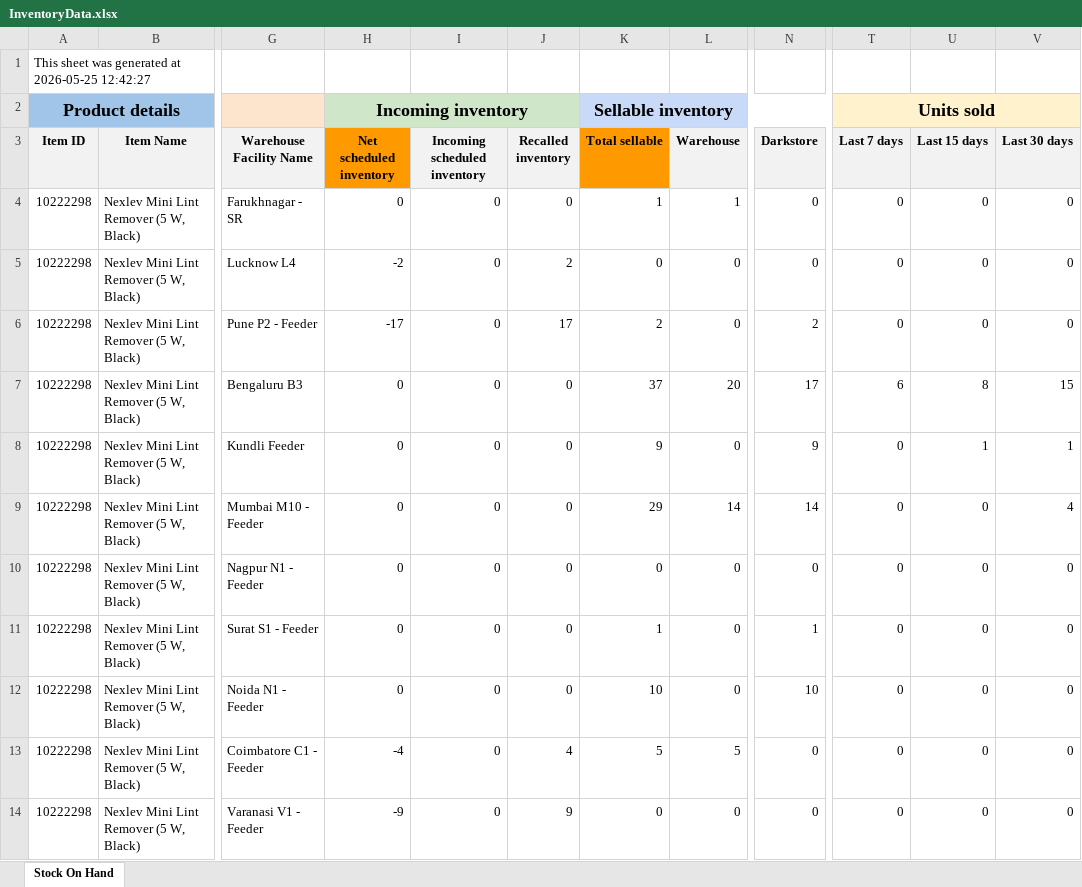
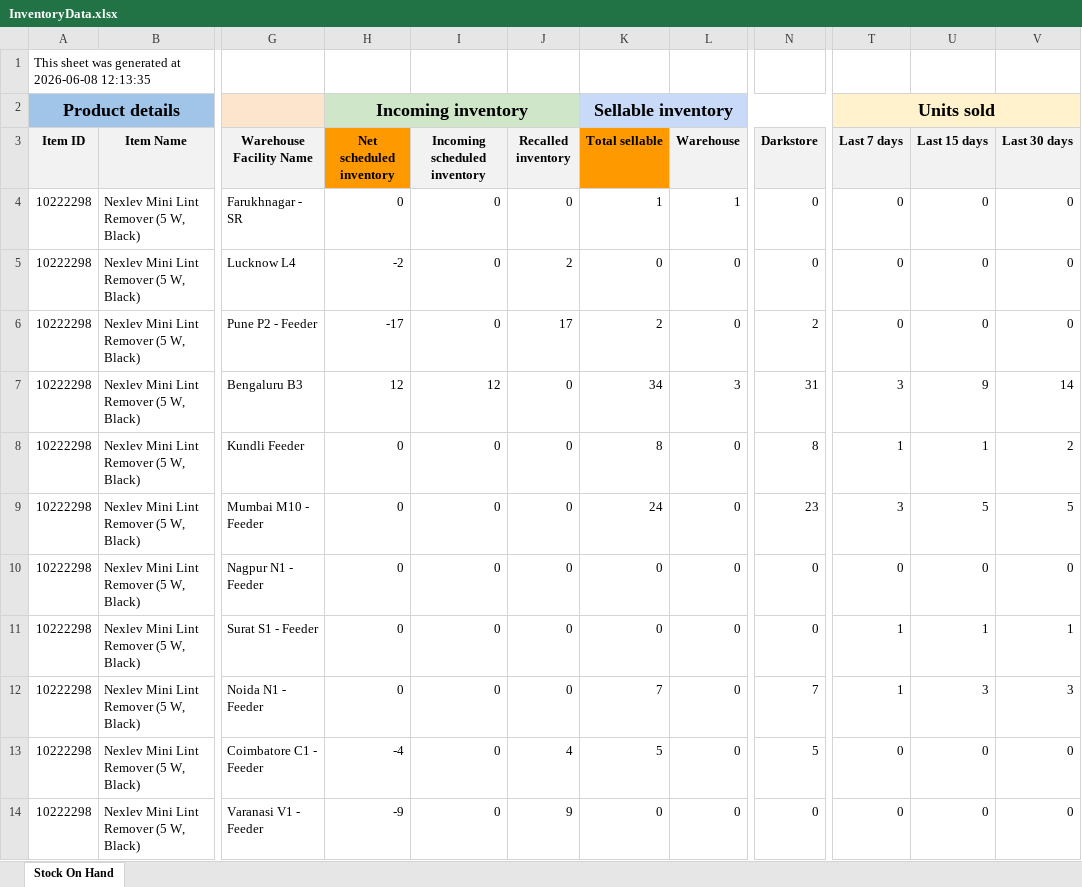
Before and after one commit to nitesh-lang/am-replenishment, an Excel workbook: data/input/Blinkit/Inventory/InventoryData.xlsx, sheet Stock On Hand, drawn as a sheet; only a part is shown, gaps mark what is left out; values as stored, in another font and other column widths than the file's, no borders; the diff covers the shown part only; the diff names each change by its address in the sheet, - before the commit and + after, or states it on an @@ line.

```diff
--- a/data/input/Blinkit/Inventory/InventoryData.xlsx (sheet Stock On Hand)
+++ b/data/input/Blinkit/Inventory/InventoryData.xlsx (sheet Stock On Hand)
-A1 (Item ID): …generated at 2026-05-25 12:42:27
+A1 (Item ID): …generated at 2026-06-08 12:13:35
-H7 (Net scheduled inventory): 0
+H7 (Net scheduled inventory): 12
-I7 (Incoming scheduled inventory): 0
+I7 (Incoming scheduled inventory): 12
-K7 (Total sellable): 37
+K7 (Total sellable): 34
-L7 (Warehouse): 20
+L7 (Warehouse): 3
-N7 (Darkstore): 17
+N7 (Darkstore): 31
-T7 (Last 7 days): 6
+T7 (Last 7 days): 3
-U7 (Last 15 days): 8
+U7 (Last 15 days): 9
-V7 (Last 30 days): 15
+V7 (Last 30 days): 14
-K8 (Total sellable): 9
+K8 (Total sellable): 8
-N8 (Darkstore): 9
+N8 (Darkstore): 8
-T8 (Last 7 days): 0
+T8 (Last 7 days): 1
-V8 (Last 30 days): 1
+V8 (Last 30 days): 2
-K9 (Total sellable): 29
+K9 (Total sellable): 24
-L9 (Warehouse): 14
+L9 (Warehouse): 0
-N9 (Darkstore): 14
+N9 (Darkstore): 23
-T9 (Last 7 days): 0
+T9 (Last 7 days): 3
-U9 (Last 15 days): 0
+U9 (Last 15 days): 5
-V9 (Last 30 days): 4
+V9 (Last 30 days): 5
-K11 (Total sellable): 1
+K11 (Total sellable): 0
-N11 (Darkstore): 1
+N11 (Darkstore): 0
-T11:T12 (Last 7 days): 0
+T11:T12 (Last 7 days): 1
-U11 (Last 15 days): 0
+U11 (Last 15 days): 1
-V11 (Last 30 days): 0
+V11 (Last 30 days): 1
-K12 (Total sellable): 10
+K12 (Total sellable): 7
-N12 (Darkstore): 10
+N12 (Darkstore): 7
-U12 (Last 15 days): 0
+U12 (Last 15 days): 3
-V12 (Last 30 days): 0
+V12 (Last 30 days): 3
-L13 (Warehouse): 5
+L13 (Warehouse): 0
-N13 (Darkstore): 0
+N13 (Darkstore): 5
```
Also changed, not shown: 1 added row, 2 removed rows and 814 edited cells elsewhere in this sheet, data/input/Blinkit/Input/sku_master.xlsx, data/input/Blinkit/Sales/April 2026.xlsx, 2 other files.
